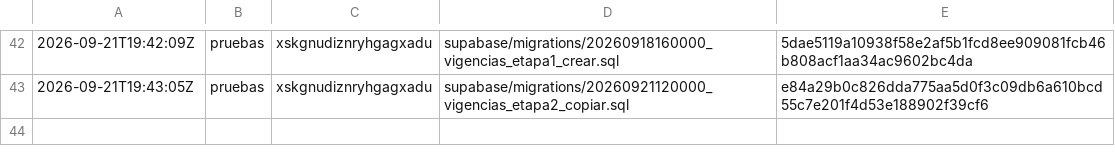
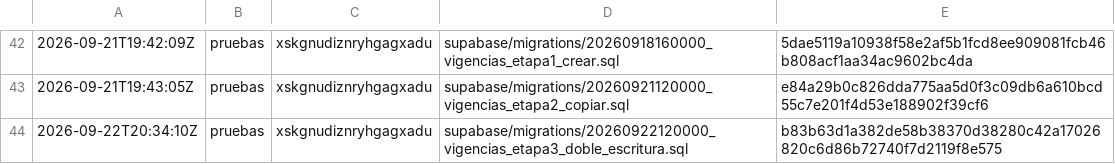
Before and after one commit to papelezz-cpu/Flotaapp, a TSV file: supabase/aplicadas.tsv, drawn as a sheet; only a part is shown, gaps mark what is left out; the diff names each change by its address in the sheet, - before the commit and + after, or states it on an @@ line.

```diff
--- a/supabase/aplicadas.tsv
+++ b/supabase/aplicadas.tsv
+row 44: 2026-09-22T20:34:10Z | pruebas | xskgnudiznryhgagxadu | supabase/migrations/20260922120000_vigencias_etapa3_doble_escritura.sql | b83b63d1a382de58b38370d38280c42a17026820c6d86b72740f7d2119f8e575
```
